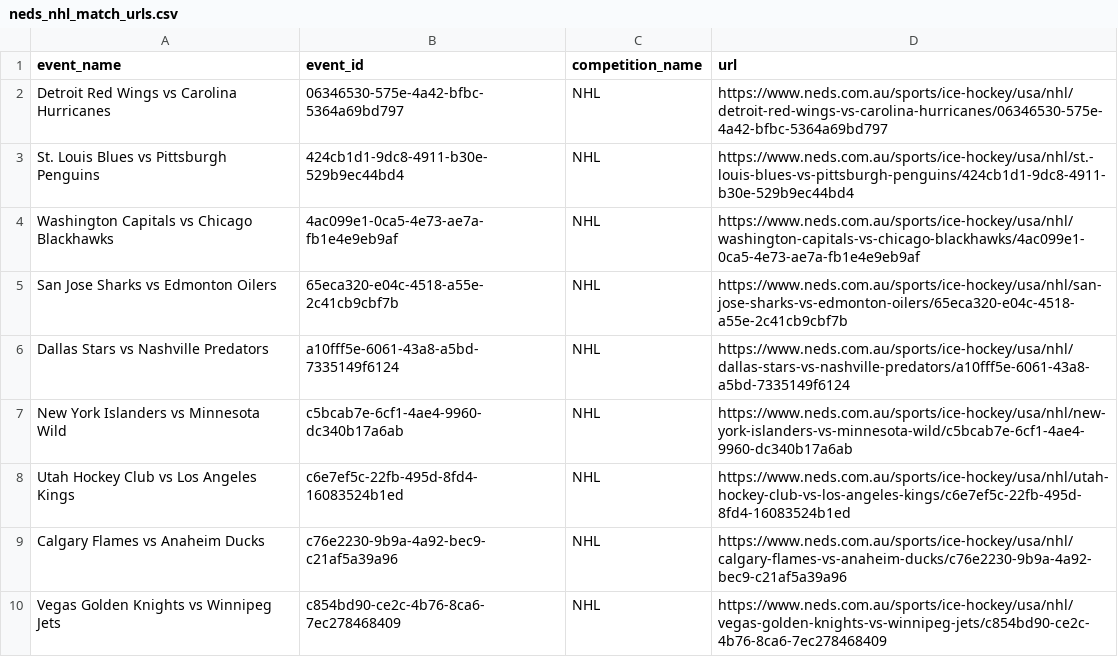
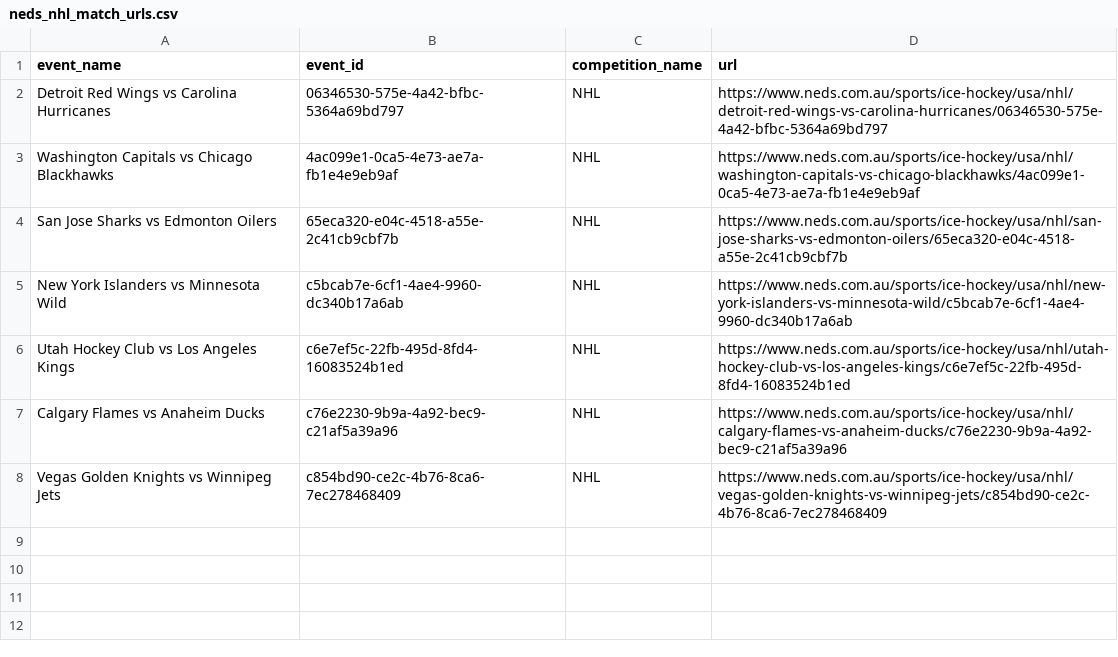
Before and after one commit to jamesbrown1417/NHL, a CSV file: OddsScraper/Neds/neds_nhl_match_urls.csv, drawn as a sheet; the diff names each change by its address in the sheet, - before the commit and + after, or states it on an @@ line.

```diff
--- a/OddsScraper/Neds/neds_nhl_match_urls.csv
+++ b/OddsScraper/Neds/neds_nhl_match_urls.csv
-row 3: St. Louis Blues vs Pittsburgh Penguins | 424cb1d1-9dc8-4911-b30e-529b9ec44bd4 | NHL | https://www.neds.com.au/sports/ice-hockey/usa/nhl/st.-louis-blues-vs-pittsburgh-penguins/424cb1d1-9dc8-4911-b30e-529b9ec44bd4
-row 6: Dallas Stars vs Nashville Predators | a10fff5e-6061-43a8-a5bd-7335149f6124 | NHL | https://www.neds.com.au/sports/ice-hockey/usa/nhl/dallas-stars-vs-nashville-predators/a10fff5e-6061-43a8-a5bd-7335149f6124
```
Also changed, not shown: Data/BET365_HTML/urls.csv, Data/scraped_odds/pinnacle_goals.csv, 28 other files.
